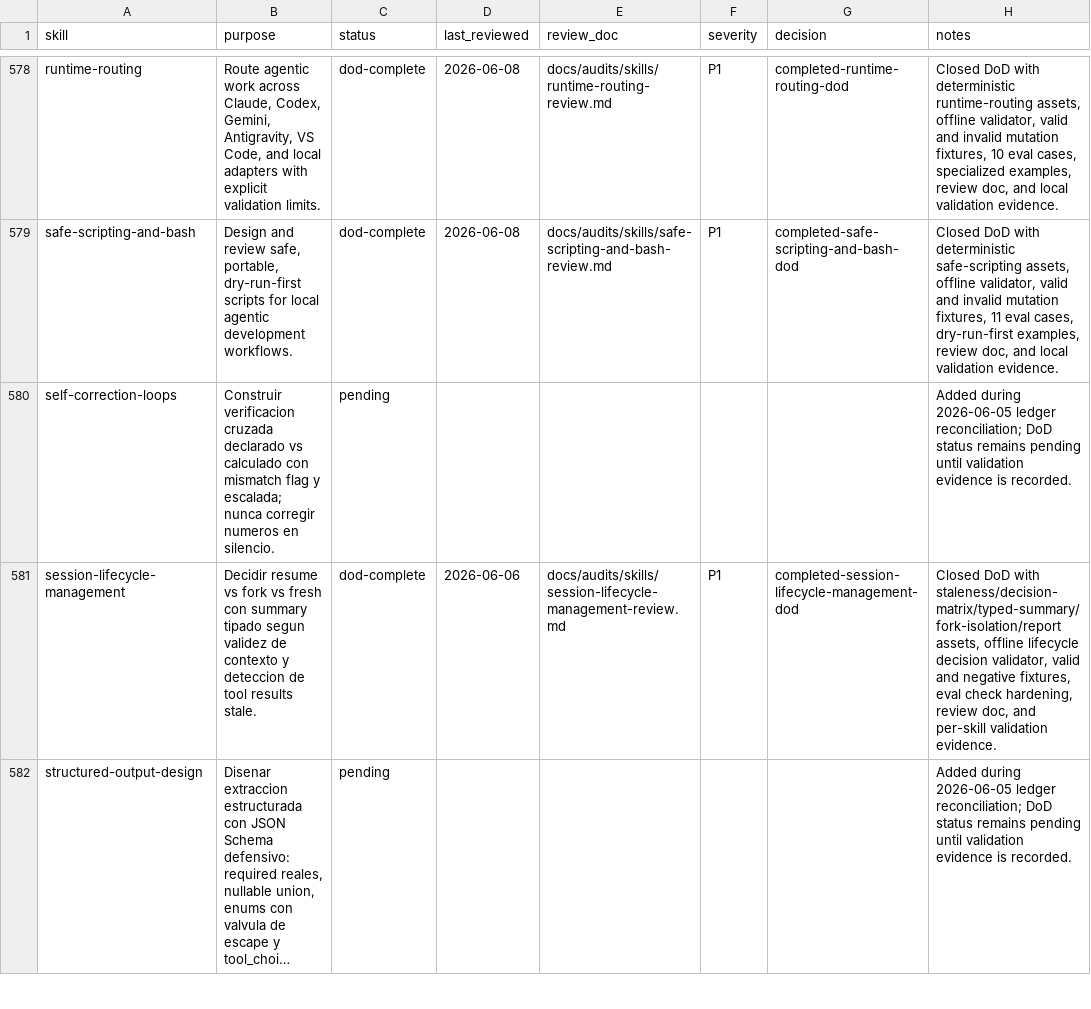
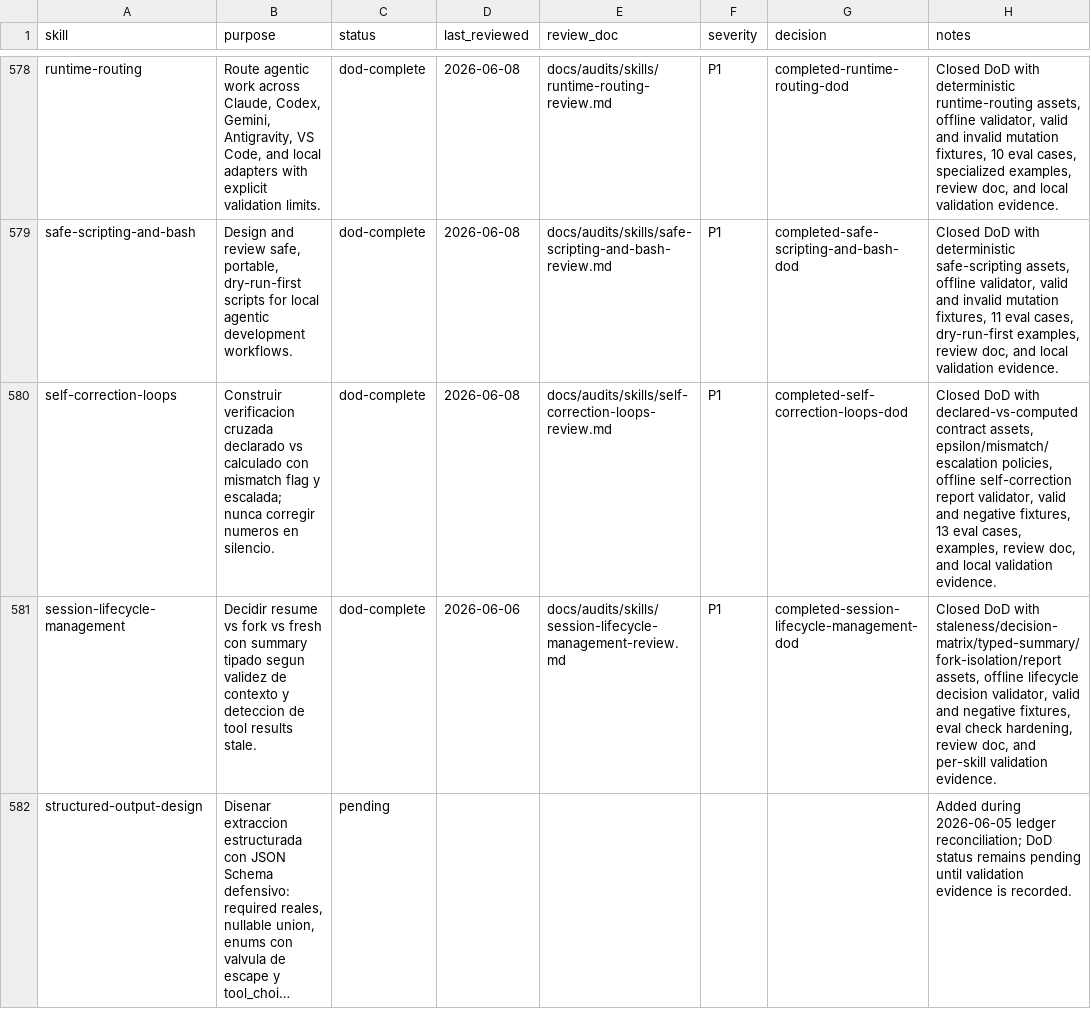
Before and after one commit to JaviMontano/jm-adk-alfa, a CSV file: docs/audits/skill-review-ledger.csv, drawn as a sheet; only a part is shown, gaps mark what is left out; long unchanged cells end in ….

```diff
--- a/docs/audits/skill-review-ledger.csv
+++ b/docs/audits/skill-review-ledger.csv
@@ -579,3 +579,3 @@ runtime-routing,"Route agentic work across Claude, Codex, Gemini, Antigravity, V
 safe-scripting-and-bash,"Design and review safe, portable, dry-run-first scripts for local agentic development workflows.",dod-complete,2026-06-08,docs/audits/skills/safe-scripting-and-bash-review.md,P1,completed-safe-scripting-and-bash-dod,"Closed DoD with deterministic safe-scripting assets, offline validator, valid and invalid mutation fixtures, 11 eval cases, dry-run-first examples, review doc, and local validation evidence."
-self-correction-loops,Construir verificacion cruzada declarado vs calculado con mismatch flag y escalada; nunca corregir numeros en silencio.,pending,,,,,Added during 2026-06-05 ledger reconciliation; DoD status remains pending until validation evidence is recorded.
+self-correction-loops,Construir verificacion cruzada declarado vs calculado con mismatch flag y escalada; nunca corregir numeros en silencio.,dod-complete,2026-06-08,docs/audits/skills/self-correction-loops-review.md,P1,completed-self-correction-loops-dod,"Closed DoD with declared-vs-computed contract assets, epsilon/mismatch/escalation policies, offline self-correction report validator, valid and negative fixtures, 13 eval cases, examples, review doc, and local validation evidence."
 session-lifecycle-management,Decidir resume vs fork vs fresh con summary tipado segun validez de contexto y deteccion de tool results stale.,dod-complete,2026-06-06,docs/audits/skills/session-lifecycle-management-review.md,P1,completed-session-lifecycle-management-dod,"Closed DoD with staleness/decision-matrix/typed-summary/fork-isolation/report assets, offline lifecycle decision validator, valid and negative fixtures, eval check hardening, review doc, and per-skill validation evidence."
```
Also changed, not shown: 22 other files.
